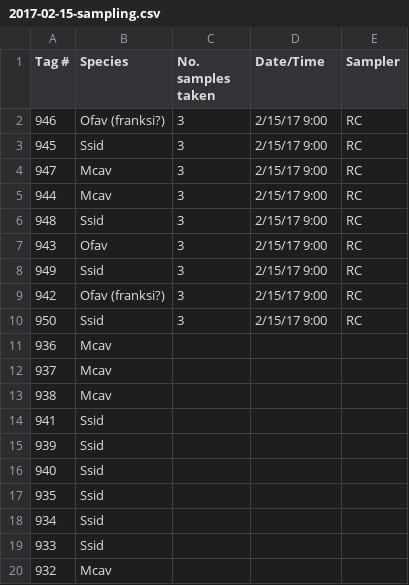
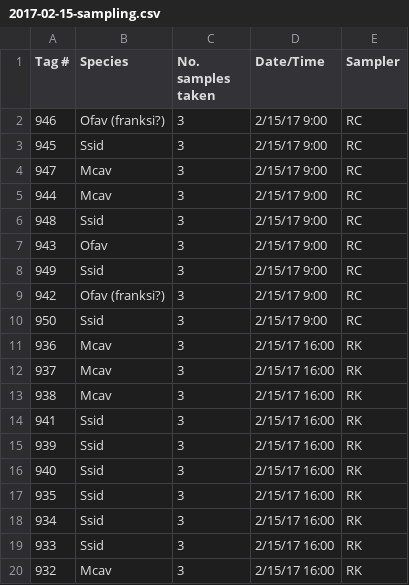
Before and after one commit to jrcunning/labnotebook, a CSV file: _source/2017-02-15-sampling-intact-colonies-in-wetlab/2017-02-15-sampling.csv, drawn as a sheet.

Commit message:
complete sampling

```diff
--- a/_source/2017-02-15-sampling-intact-colonies-in-wetlab/2017-02-15-sampling.csv
+++ b/_source/2017-02-15-sampling-intact-colonies-in-wetlab/2017-02-15-sampling.csv
@@ -10,11 +10,11 @@ Tag #,Species,No. samples taken,Date/Time,Sampler
 950,Ssid,3,2/15/17 9:00,RC
-936,Mcav,,,
-937,Mcav,,,
-938,Mcav,,,
-941,Ssid,,,
-939,Ssid,,,
-940,Ssid,,,
-935,Ssid
-934,Ssid
-933,Ssid
-932,Mcav
+936,Mcav,3,2/15/17 16:00,RK
+937,Mcav,3,2/15/17 16:00,RK
+938,Mcav,3,2/15/17 16:00,RK
+941,Ssid,3,2/15/17 16:00,RK
+939,Ssid,3,2/15/17 16:00,RK
+940,Ssid,3,2/15/17 16:00,RK
+935,Ssid,3,2/15/17 16:00,RK
+934,Ssid,3,2/15/17 16:00,RK
+933,Ssid,3,2/15/17 16:00,RK
+932,Mcav,3,2/15/17 16:00,RK
```
